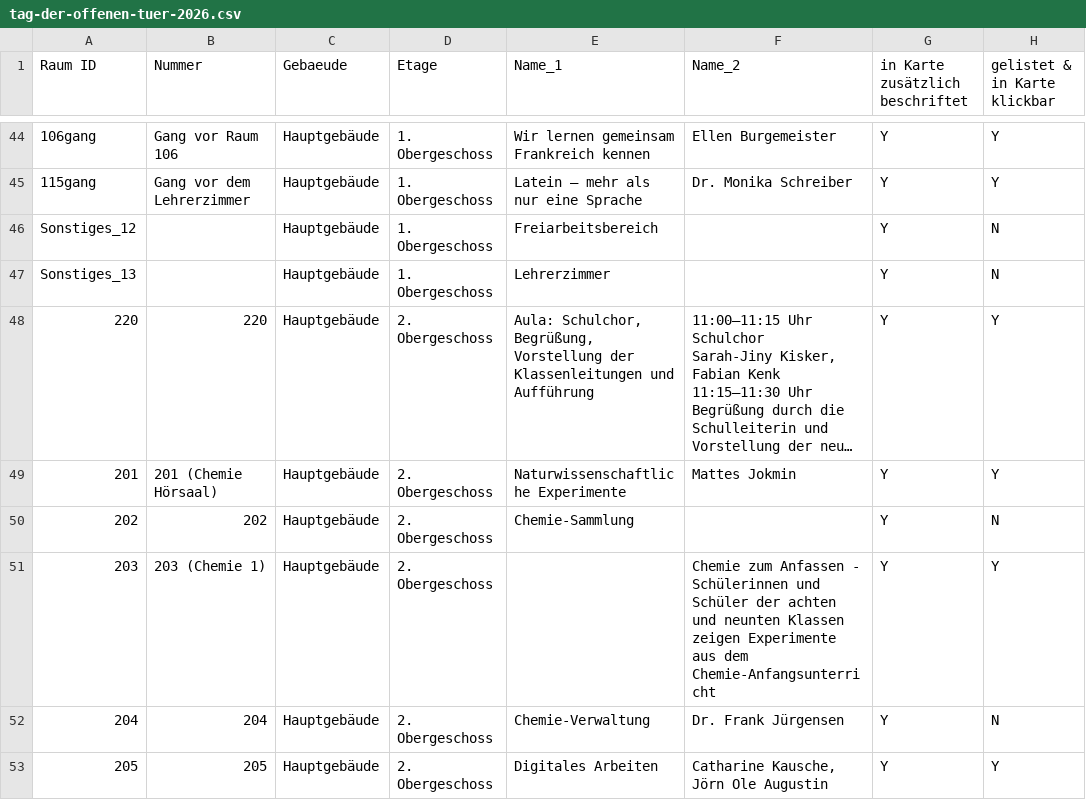
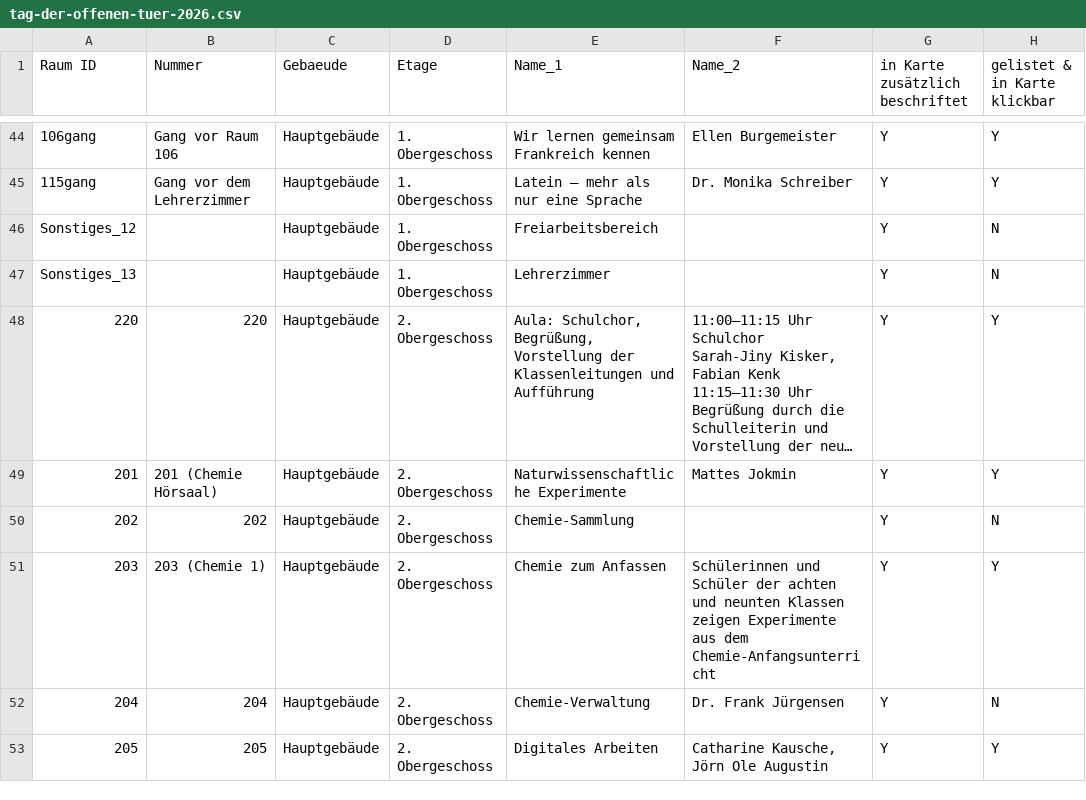
Before and after one commit to kristinbaumann/school-room-plan, a CSV file: data/tag-der-offenen-tuer-2026.csv, drawn as a sheet; only a part is shown, gaps mark what is left out; long unchanged cells end in …; the diff names each change by its address in the sheet, - before the commit and + after, or states it on an @@ line.

Commit message:
Updated data

```diff
--- a/data/tag-der-offenen-tuer-2026.csv
+++ b/data/tag-der-offenen-tuer-2026.csv
-E51 (Name_1): (empty)
+E51 (Name_1): Chemie zum Anfassen
-F51 (Name_2): Chemie zum Anfassen - Schülerinnen und…
+F51 (Name_2): Schülerinnen und…
```
